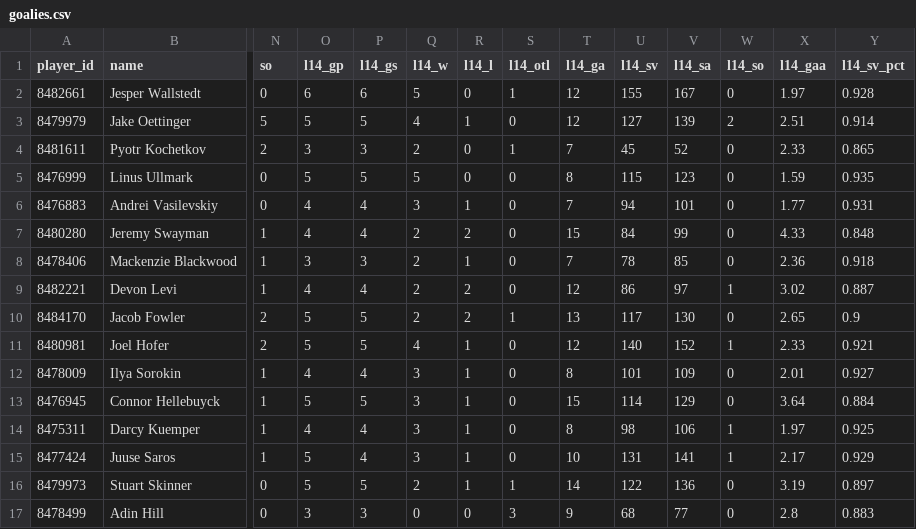
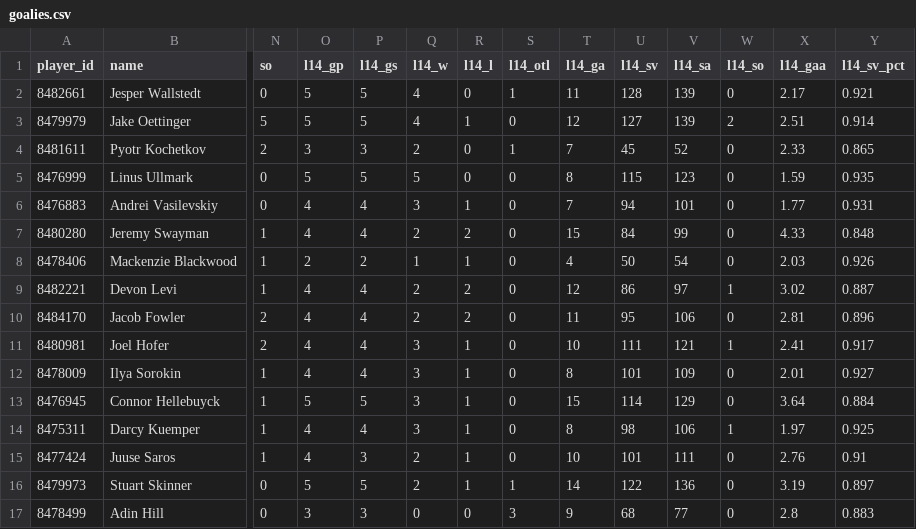
Before and after one commit to barakarmy/nhl-feed, a CSV file: docs/goalies.csv, drawn as a sheet; only a part is shown, gaps mark what is left out; the diff covers the shown part only; the diff names each change by its address in the sheet, - before the commit and + after, or states it on an @@ line.

```diff
--- a/docs/goalies.csv
+++ b/docs/goalies.csv
-O2 (l14_gp): 6
+O2 (l14_gp): 5
-P2 (l14_gs): 6
+P2 (l14_gs): 5
-Q2 (l14_w): 5
+Q2 (l14_w): 4
-T2 (l14_ga): 12
+T2 (l14_ga): 11
-U2 (l14_sv): 155
+U2 (l14_sv): 128
-V2 (l14_sa): 167
+V2 (l14_sa): 139
-X2 (l14_gaa): 1.97
+X2 (l14_gaa): 2.17
-Y2 (l14_sv_pct): 0.928
+Y2 (l14_sv_pct): 0.921
-O8 (l14_gp): 3
+O8 (l14_gp): 2
-P8 (l14_gs): 3
+P8 (l14_gs): 2
-Q8 (l14_w): 2
+Q8 (l14_w): 1
-T8 (l14_ga): 7
+T8 (l14_ga): 4
-U8 (l14_sv): 78
+U8 (l14_sv): 50
-V8 (l14_sa): 85
+V8 (l14_sa): 54
-X8 (l14_gaa): 2.36
+X8 (l14_gaa): 2.03
-Y8 (l14_sv_pct): 0.918
+Y8 (l14_sv_pct): 0.926
-O10:O11 (l14_gp): 5
+O10:O11 (l14_gp): 4
-P10:P11 (l14_gs): 5
+P10:P11 (l14_gs): 4
-S10 (l14_otl): 1
+S10 (l14_otl): 0
-T10 (l14_ga): 13
+T10 (l14_ga): 11
-U10 (l14_sv): 117
+U10 (l14_sv): 95
-V10 (l14_sa): 130
+V10 (l14_sa): 106
-X10 (l14_gaa): 2.65
+X10 (l14_gaa): 2.81
-Y10 (l14_sv_pct): 0.9
+Y10 (l14_sv_pct): 0.896
-Q11 (l14_w): 4
+Q11 (l14_w): 3
-T11 (l14_ga): 12
+T11 (l14_ga): 10
-U11 (l14_sv): 140
+U11 (l14_sv): 111
-V11 (l14_sa): 152
+V11 (l14_sa): 121
-X11 (l14_gaa): 2.33
+X11 (l14_gaa): 2.41
-Y11 (l14_sv_pct): 0.921
+Y11 (l14_sv_pct): 0.917
-O15 (l14_gp): 5
+O15 (l14_gp): 4
-P15 (l14_gs): 4
+P15 (l14_gs): 3
-Q15 (l14_w): 3
+Q15 (l14_w): 2
-U15 (l14_sv): 131
+U15 (l14_sv): 101
-V15 (l14_sa): 141
+V15 (l14_sa): 111
-W15 (l14_so): 1
+W15 (l14_so): 0
-X15 (l14_gaa): 2.17
+X15 (l14_gaa): 2.76
-Y15 (l14_sv_pct): 0.929
+Y15 (l14_sv_pct): 0.91
```
Also changed, not shown: 76 edited cells elsewhere in this file, docs/advanced.csv, docs/schedule.csv, 2 other files.
